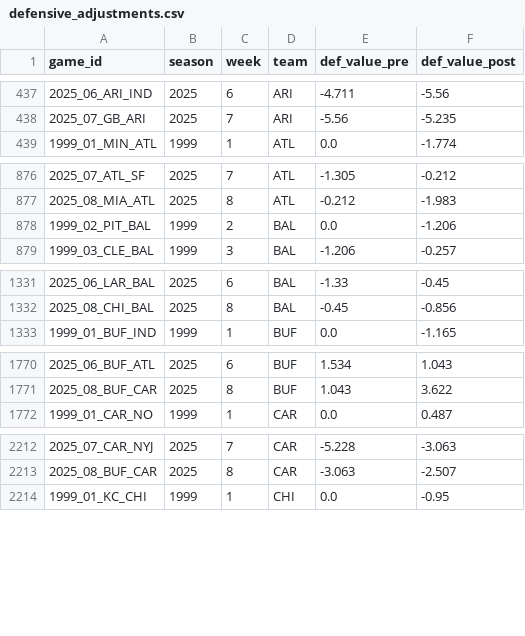
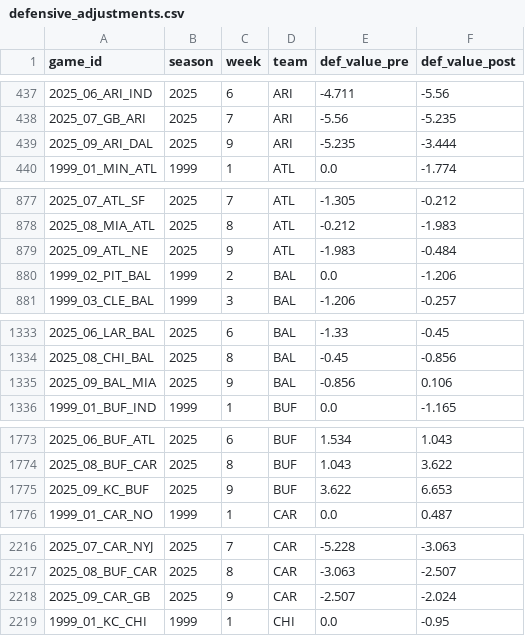
Before and after one commit to mitch-avis/nfeloqb, a CSV file: Other Data/defensive_adjustments.csv, drawn as a sheet; only a part is shown, gaps mark what is left out; the diff covers the shown part only.

```diff
--- a/Other Data/defensive_adjustments.csv
+++ b/Other Data/defensive_adjustments.csv
@@ -438,2 +438,3 @@ game_id,season,week,team,def_value_pre,def_value_post
 2025_07_GB_ARI,2025,7,ARI,-5.56,-5.235
+2025_09_ARI_DAL,2025,9,ARI,-5.235,-3.444
 1999_01_MIN_ATL,1999,1,ATL,0.0,-1.774
@@ -877,2 +878,3 @@ game_id,season,week,team,def_value_pre,def_value_post
 2025_08_MIA_ATL,2025,8,ATL,-0.212,-1.983
+2025_09_ATL_NE,2025,9,ATL,-1.983,-0.484
 1999_02_PIT_BAL,1999,2,BAL,0.0,-1.206
@@ -1332,2 +1334,3 @@ game_id,season,week,team,def_value_pre,def_value_post
 2025_08_CHI_BAL,2025,8,BAL,-0.45,-0.856
+2025_09_BAL_MIA,2025,9,BAL,-0.856,0.106
 1999_01_BUF_IND,1999,1,BUF,0.0,-1.165
@@ -1771,2 +1774,3 @@ game_id,season,week,team,def_value_pre,def_value_post
 2025_08_BUF_CAR,2025,8,BUF,1.043,3.622
+2025_09_KC_BUF,2025,9,BUF,3.622,6.653
 1999_01_CAR_NO,1999,1,CAR,0.0,0.487
@@ -2213,2 +2217,3 @@ game_id,season,week,team,def_value_pre,def_value_post
 2025_08_BUF_CAR,2025,8,CAR,-3.063,-2.507
+2025_09_CAR_GB,2025,9,CAR,-2.507,-2.024
 1999_01_KC_CHI,1999,1,CHI,0.0,-0.95
```
Also changed, not shown: 23 added rows elsewhere in this file, Other Data/meta_data.csv, 3 other files.
